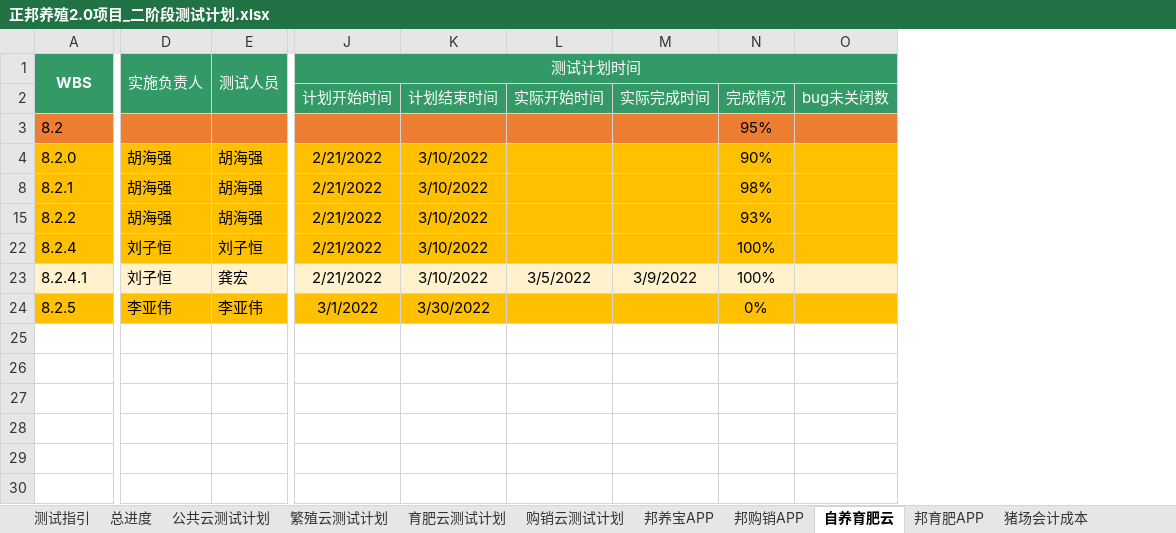
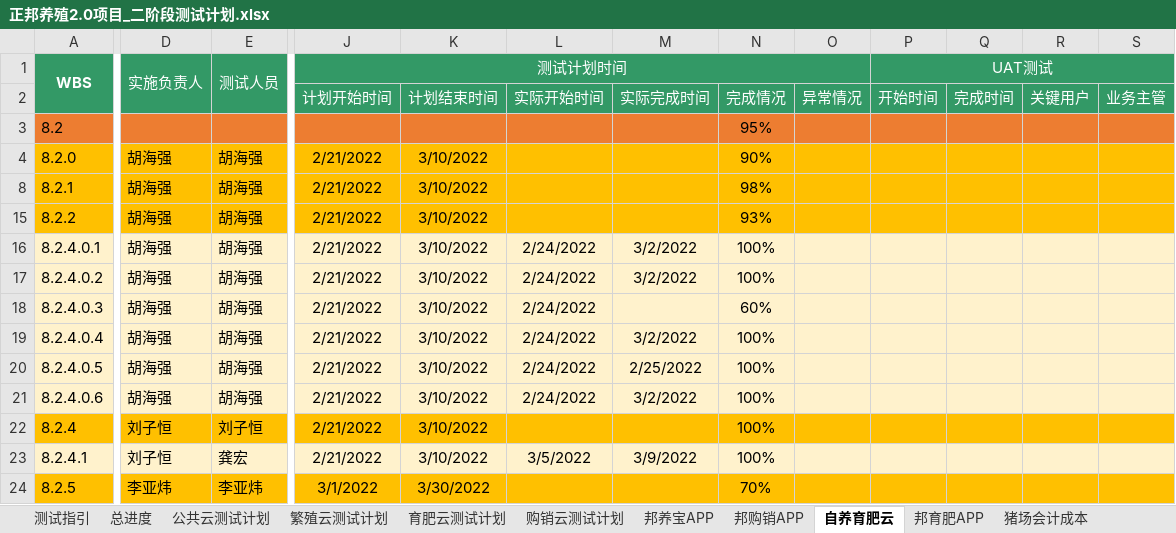
Before and after one commit to fulh/SBTM, an Excel workbook: media/正邦养殖2.0项目_二阶段测试计划.xlsx, sheet 自养育肥云, drawn as a sheet; only a part is shown, gaps mark what is left out; values as stored, in another font and other column widths than the file's, no borders; conditional formats not drawn; removed rows and columns are numbered as before the commit, all else as after; rows hold the shown columns only; the diff names each change by its address in the sheet, - before the commit and + after, or states it on an @@ line.

```diff
--- a/media/正邦养殖2.0项目_二阶段测试计划.xlsx (sheet 自养育肥云)
+++ b/media/正邦养殖2.0项目_二阶段测试计划.xlsx (sheet 自养育肥云)
-column O, row 2: bug未关闭数
+column O, row 2: 异常情况
+column P (UAT测试), row 2: 开始时间
+column Q, row 2: 完成时间
@@ column R unhidden, row 2: 关键用户 @@
@@ column S unhidden, row 2: 业务主管 @@
-J1:Q1 merged
+J1:O1 merged
@@ row 16 unhidden: 8.2.4.0.1 | 胡海强 | 胡海强 | 2/21/2022 | 3/10/2022 | 2/24/2022 | 3/2/2022 | 100% @@
@@ row 17 unhidden: 8.2.4.0.2 | 胡海强 | 胡海强 | 2/21/2022 | 3/10/2022 | 2/24/2022 | 3/2/2022 | 100% @@
@@ row 18 unhidden: 8.2.4.0.3 | 胡海强 | 胡海强 | 2/21/2022 | 3/10/2022 | 2/24/2022 |  | 60% @@
@@ row 19 unhidden: 8.2.4.0.4 | 胡海强 | 胡海强 | 2/21/2022 | 3/10/2022 | 2/24/2022 | 3/2/2022 | 100% @@
@@ row 20 unhidden: 8.2.4.0.5 | 胡海强 | 胡海强 | 2/21/2022 | 3/10/2022 | 2/24/2022 | 2/25/2022 | 100% @@
@@ row 21 unhidden: 8.2.4.0.6 | 胡海强 | 胡海强 | 2/21/2022 | 3/10/2022 | 2/24/2022 | 3/2/2022 | 100% @@
-D24 (实施负责人): 李亚伟
+D24 (实施负责人): 李亚炜
-E24 (测试人员): 李亚伟
+E24 (测试人员): 李亚炜
-N24: 0%
+N24: 70%
```
Also changed, not shown: sheet 公共云测试计划, sheet 育肥云测试计划, sheet 购销云测试计划, sheet 繁殖云测试计划, sheet 邦购销APP, sheet 邦育肥APP, 3 more sheets, formulas that keep their value, hidden cells, charts or pictures, 13 other files.
